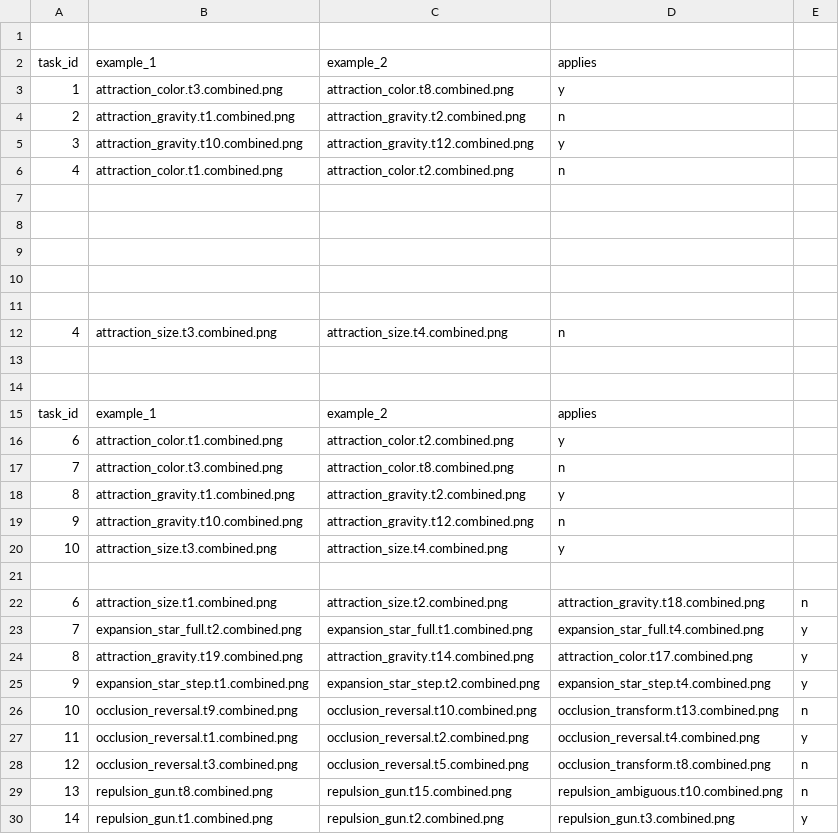
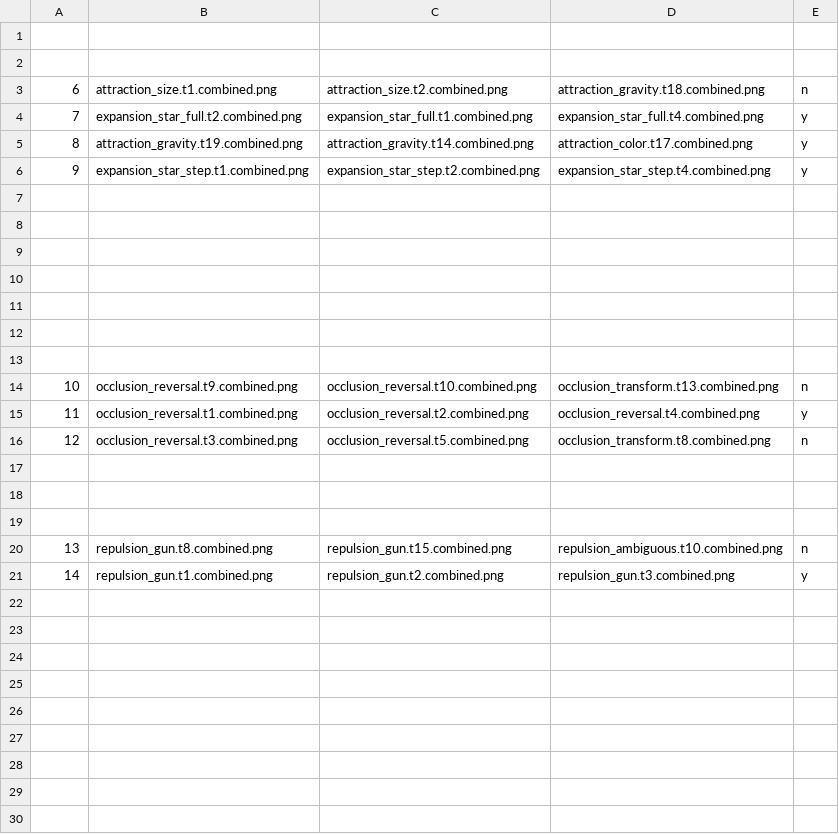
Before and after one commit to yavuzkaraca/Arc-Task-Creator, a CSV file: misc/option_6_labjs_demo/selected_tasks/playground.csv, drawn as a sheet.

```diff
--- a/misc/option_6_labjs_demo/selected_tasks/playground.csv
+++ b/misc/option_6_labjs_demo/selected_tasks/playground.csv
@@ -1,7 +1,7 @@
 
-task_id,example_1,example_2,applies
-1,attraction_color.t3.combined.png,attraction_color.t8.combined.png,y
-2,attraction_gravity.t1.combined.png,attraction_gravity.t2.combined.png,n
-3,attraction_gravity.t10.combined.png,attraction_gravity.t12.combined.png,y
-4,attraction_color.t1.combined.png,attraction_color.t2.combined.png,n
+
+6,attraction_size.t1.combined.png,attraction_size.t2.combined.png,attraction_gravity.t18.combined.png,n
+7,expansion_star_full.t2.combined.png,expansion_star_full.t1.combined.png,expansion_star_full.t4.combined.png,y
+8,attraction_gravity.t19.combined.png,attraction_gravity.t14.combined.png,attraction_color.t17.combined.png,y
+9,expansion_star_step.t1.combined.png,expansion_star_step.t2.combined.png,expansion_star_step.t4.combined.png,y
 
@@ -11,16 +11,4 @@ task_id,example_1,example_2,applies
 
-4,attraction_size.t3.combined.png,attraction_size.t4.combined.png,n
 
 
-task_id,example_1,example_2,applies
-6,attraction_color.t1.combined.png,attraction_color.t2.combined.png,y
-7,attraction_color.t3.combined.png,attraction_color.t8.combined.png,n
-8,attraction_gravity.t1.combined.png,attraction_gravity.t2.combined.png,y
-9,attraction_gravity.t10.combined.png,attraction_gravity.t12.combined.png,n
-10,attraction_size.t3.combined.png,attraction_size.t4.combined.png,y
-
-6,attraction_size.t1.combined.png,attraction_size.t2.combined.png,attraction_gravity.t18.combined.png,n
-7,expansion_star_full.t2.combined.png,expansion_star_full.t1.combined.png,expansion_star_full.t4.combined.png,y
-8,attraction_gravity.t19.combined.png,attraction_gravity.t14.combined.png,attraction_color.t17.combined.png,y
-9,expansion_star_step.t1.combined.png,expansion_star_step.t2.combined.png,expansion_star_step.t4.combined.png,y
 10,occlusion_reversal.t9.combined.png,occlusion_reversal.t10.combined.png,occlusion_transform.t13.combined.png,n
@@ -28,2 +16,5 @@ task_id,example_1,example_2,applies
 12,occlusion_reversal.t3.combined.png,occlusion_reversal.t5.combined.png,occlusion_transform.t8.combined.png,n
+
+
+
 13,repulsion_gun.t8.combined.png,repulsion_gun.t15.combined.png,repulsion_ambiguous.t10.combined.png,n
```
Also changed, not shown: 2 other files.
